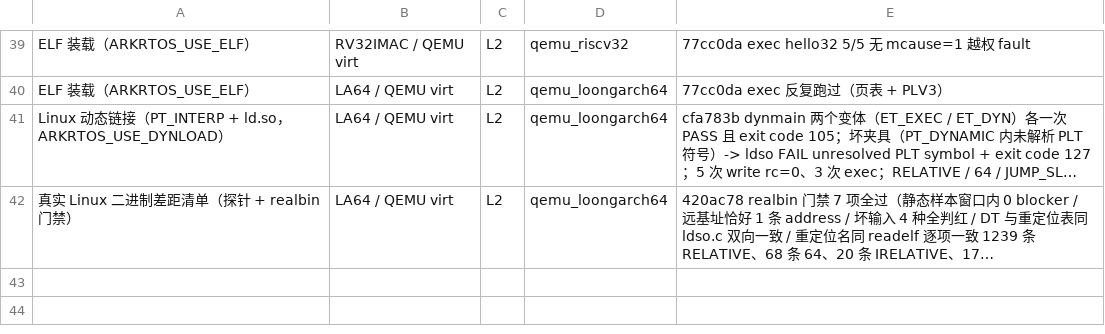
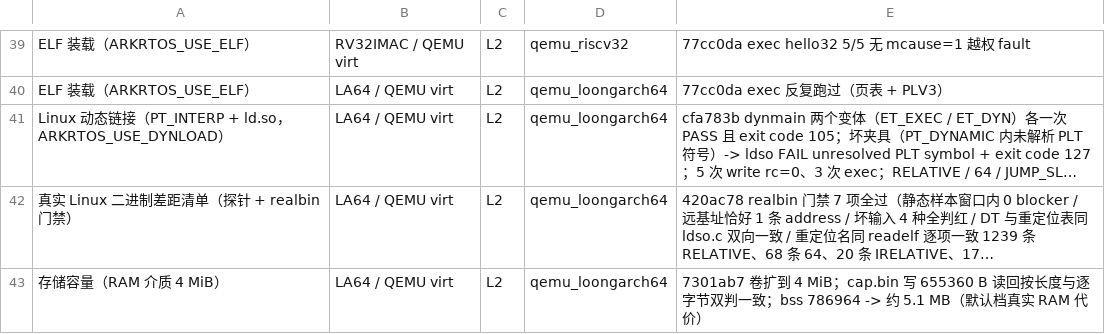
Before and after one commit to xw1998/ark_rtos, a TSV file: tools/evidence_levels.tsv, drawn as a sheet; only a part is shown, gaps mark what is left out; long unchanged cells end in …; the diff names each change by its address in the sheet, - before the commit and + after, or states it on an @@ line.

Commit message:
docs: 台账补存储容量一行（L2，QEMU LA64，提交 7301ab7）

```diff
--- a/tools/evidence_levels.tsv
+++ b/tools/evidence_levels.tsv
+row 43: 存储容量（RAM 介质 4 MiB） | LA64 / QEMU virt | L2 | qemu_loongarch64 | 7301ab7 卷扩到 4 MiB；cap.bin 写 655360 B 读回按长度与逐字节双判一致；bss 786964 -> 约 5.1 MB（默认档真实 RAM 代价）
```
